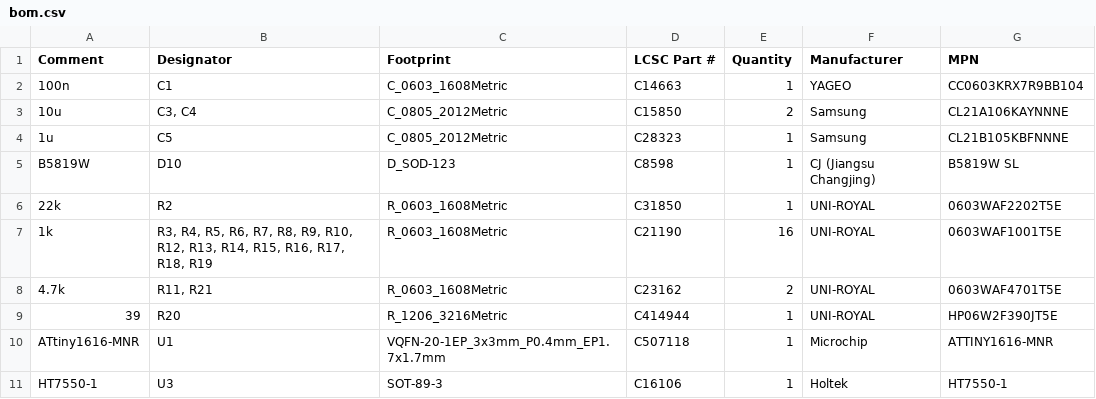
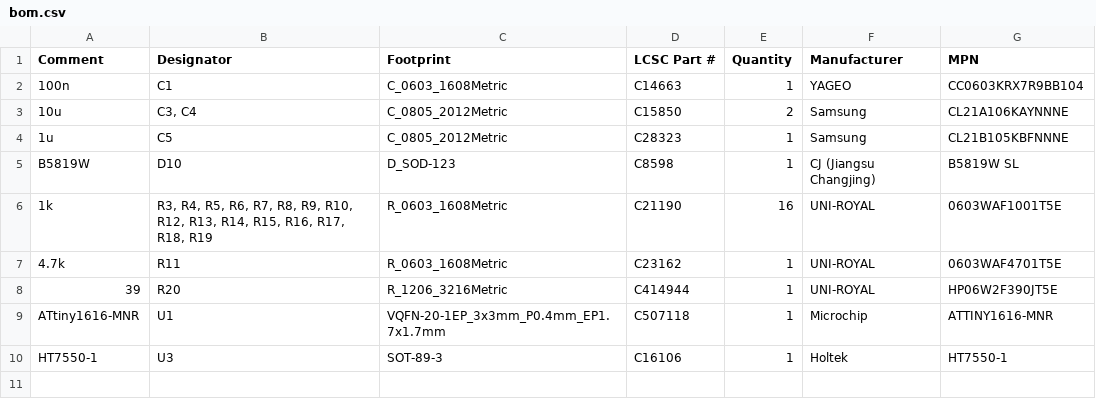
Before and after one commit to bread-modular/big-modular, a CSV file: modules/midi/jlcpcb/assembly/bom.csv, drawn as a sheet.

```diff
--- a/modules/midi/jlcpcb/assembly/bom.csv
+++ b/modules/midi/jlcpcb/assembly/bom.csv
@@ -5,5 +5,4 @@
 B5819W,D10,D_SOD-123,C8598,1,CJ (Jiangsu Changjing),B5819W SL
-22k,R2,R_0603_1608Metric,C31850,1,UNI-ROYAL,0603WAF2202T5E
 1k,"R3, R4, R5, R6, R7, R8, R9, R10, R12, R13, R14, R15, R16, R17, R18, R19",R_0603_1608Metric,C21190,16,UNI-ROYAL,0603WAF1001T5E
-4.7k,"R11, R21",R_0603_1608Metric,C23162,2,UNI-ROYAL,0603WAF4701T5E
+4.7k,R11,R_0603_1608Metric,C23162,1,UNI-ROYAL,0603WAF4701T5E
 39,R20,R_1206_3216Metric,C414944,1,UNI-ROYAL,HP06W2F390JT5E
```
Also changed, not shown: modules/midi/jlcpcb/assembly/positions.csv, modules/midi/jlcpcb/carrier/bom.csv, 50 other files.
